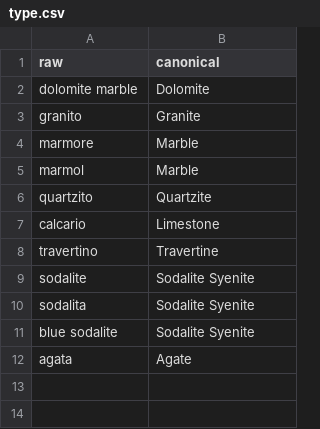
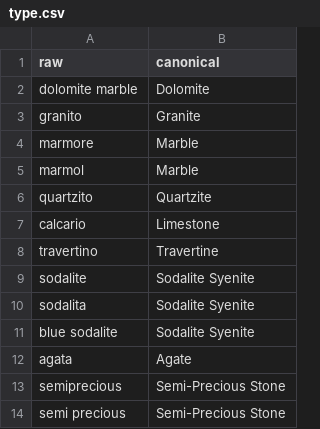
Before and after one commit to Fux002/blokport_scraper, a CSV file: stone_pipeline/reference/synonyms/type.csv, drawn as a sheet; the diff names each change by its address in the sheet, - before the commit and + after, or states it on an @@ line.

```diff
--- a/stone_pipeline/reference/synonyms/type.csv
+++ b/stone_pipeline/reference/synonyms/type.csv
+row 13: semiprecious | Semi-Precious Stone
+row 14: semi precious | Semi-Precious Stone
```
Also changed, not shown: 2 other files.
